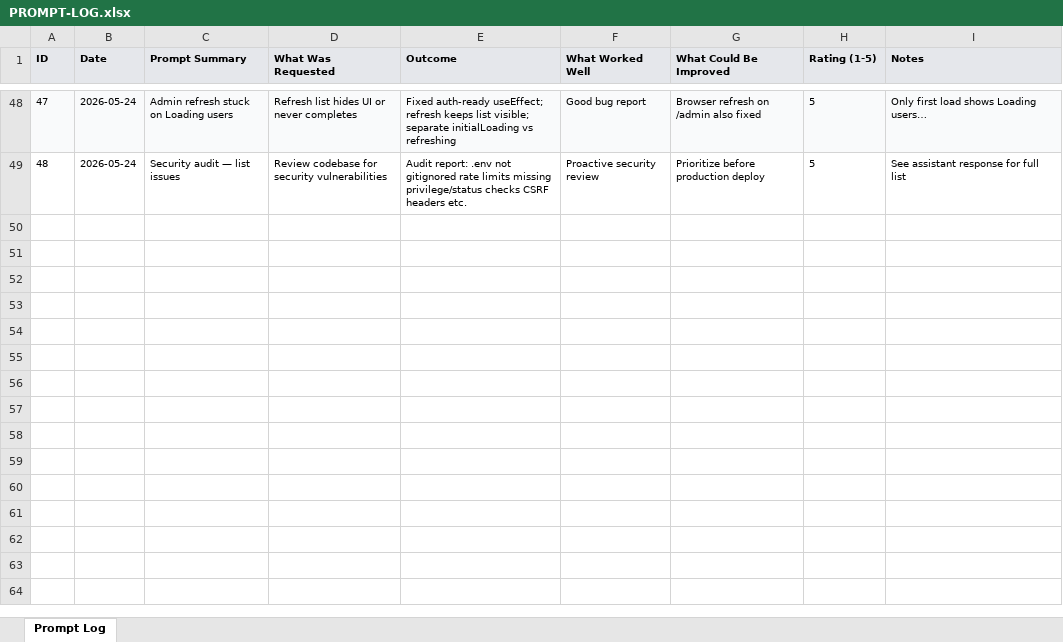
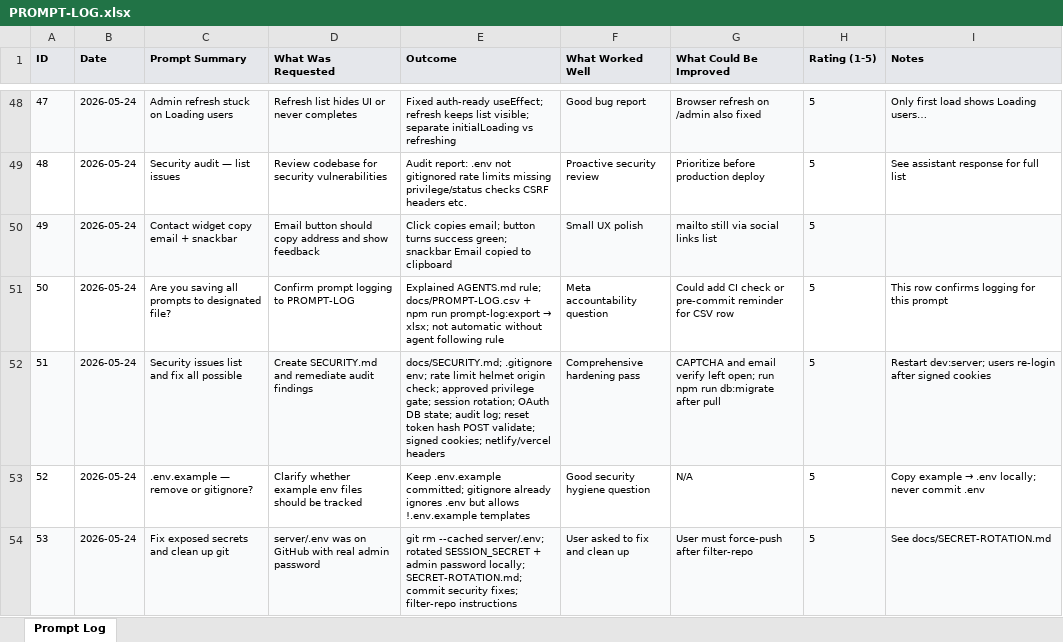
Before and after one commit to aleksandrkayner/portfolioV3, an Excel workbook: docs/PROMPT-LOG.xlsx, sheet Prompt Log, drawn as a sheet; only a part is shown, gaps mark what is left out; values as stored, in another font and other column widths than the file's, no borders; the diff names each change by its address in the sheet, - before the commit and + after, or states it on an @@ line.

```diff
--- a/docs/PROMPT-LOG.xlsx (sheet Prompt Log)
+++ b/docs/PROMPT-LOG.xlsx (sheet Prompt Log)
+row 50: 49 | 2026-05-24 | Contact widget copy email + snackbar | Email button should copy address and show feedback | Click copies email; button turns success green; snackbar Email copied to clipboard | Small UX polish | mailto still via social links list | 5
+row 51: 50 | 2026-05-24 | Are you saving all prompts to designated file? | Confirm prompt logging to PROMPT-LOG | Explained AGENTS.md rule; docs/PROMPT-LOG.csv + npm run prompt-log:export → xlsx; not automatic without agent following rule | Meta accountability question | Could add CI check or pre-commit reminder for CSV row | 5 | This row confirms logging for this prompt
+row 52: 51 | 2026-05-24 | Security issues list and fix all possible | Create SECURITY.md and remediate audit findings | docs/SECURITY.md; .gitignore env; rate limit helmet origin check; approved privilege gate; session rotation; OAuth DB state; audit log; reset token hash POST validate; signed cookies; netlify/vercel headers | Comprehensive hardening pass | CAPTCHA and email verify left open; run npm run db:migrate after pull | 5 | Restart dev:server; users re-login after signed cookies
+row 53: 52 | 2026-05-24 | .env.example — remove or gitignore? | Clarify whether example env files should be tracked | Keep .env.example committed; gitignore already ignores .env but allows !.env.example templates | Good security hygiene question | N/A | 5 | Copy example → .env locally; never commit .env
+row 54: 53 | 2026-05-24 | Fix exposed secrets and clean up git | server/.env was on GitHub with real admin password | git rm --cached server/.env; rotated SESSION_SECRET + admin password locally; SECRET-ROTATION.md; commit security fixes; filter-repo instructions | User asked to fix and clean up | User must force-push after filter-repo | 5 | See docs/SECRET-ROTATION.md
```
Also changed, not shown: 28 other files.
